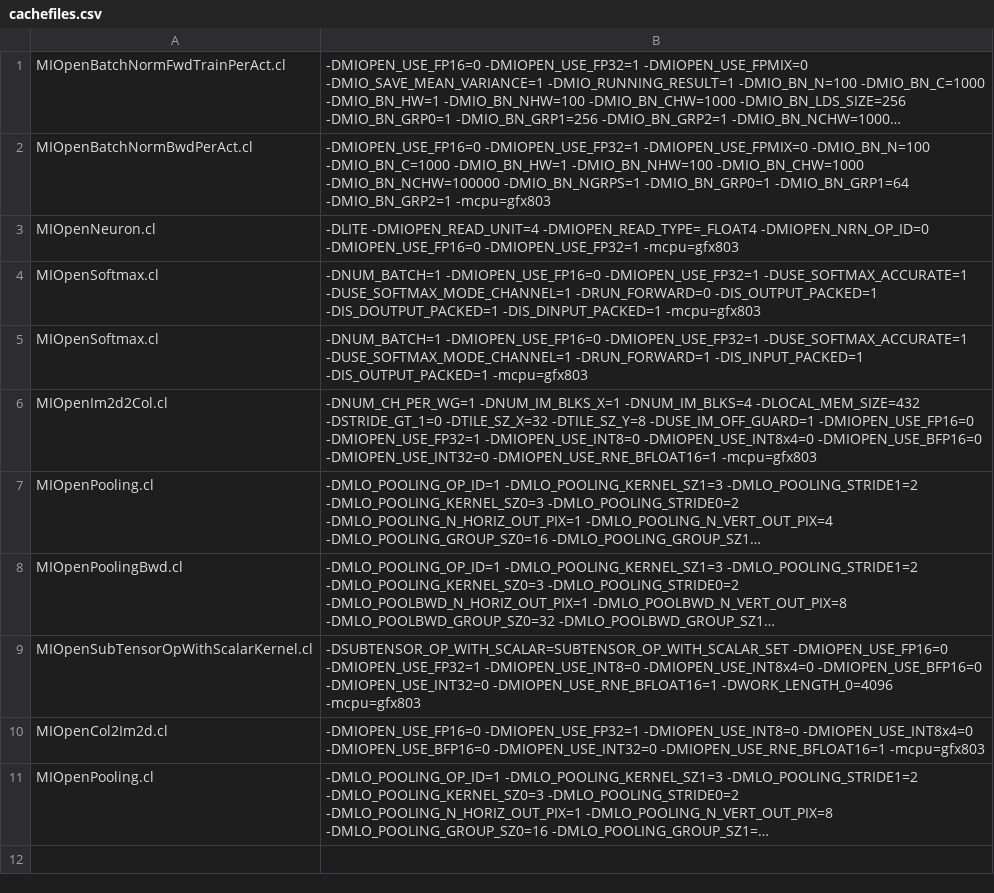
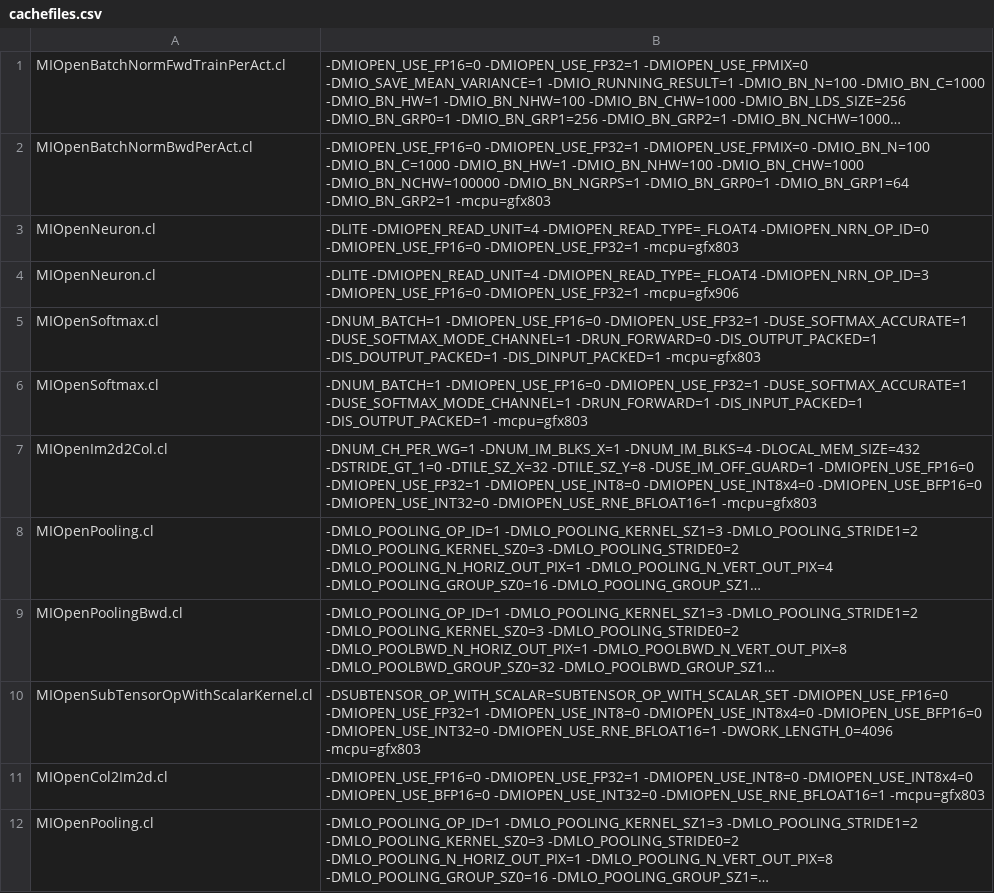
Before and after one commit to gem5/gem5-resources, a CSV file: src/gpu/DNNMark/cachefiles.csv, drawn as a sheet; long unchanged cells end in ….

Commit message:
resources: Add cachefile for dnnmark activation layer
Cachefile parameters were generated by running bwd_activation
on a Radeon VII. Cachefile was tested using apu_se.py on gem5
v21.2.1.0

Change-Id: Ife6f98207d1f4c1c34252f5c03d501c13ed4daeb
Reviewed-on: https://gem5-review.googlesource.com/c/public/gem5-resources/+/56789
Reviewed-by: Matt Sinclair <mattdsinclair@gmail.com>
Maintainer: Matt Sinclair <mattdsinclair@gmail.com>
Reviewed-by: my <a1575883782@gmail.com>
Reviewed-by: Bobby Bruce <bbruce@ucdavis.edu>
Maintainer: Bobby Bruce <bbruce@ucdavis.edu>
Tested-by: Bobby Bruce <bbruce@ucdavis.edu>

```diff
--- a/src/gpu/DNNMark/cachefiles.csv
+++ b/src/gpu/DNNMark/cachefiles.csv
@@ -3,2 +3,3 @@ MIOpenBatchNormBwdPerAct.cl, -DMIOPEN_USE_FP16=0 -DMIOPEN_USE_FP32=1 -DMIOPEN_US
 MIOpenNeuron.cl, -DLITE -DMIOPEN_READ_UNIT=4 -DMIOPEN_READ_TYPE=_FLOAT4 -DMIOPEN_NRN_OP_ID=0 -DMIOPEN_USE_FP16=0 -DMIOPEN_USE_FP32=1 -mcpu=gfx803
+MIOpenNeuron.cl, -DLITE -DMIOPEN_READ_UNIT=4 -DMIOPEN_READ_TYPE=_FLOAT4 -DMIOPEN_NRN_OP_ID=3 -DMIOPEN_USE_FP16=0 -DMIOPEN_USE_FP32=1 -mcpu=gfx906
 MIOpenSoftmax.cl,-DNUM_BATCH=1 -DMIOPEN_USE_FP16=0 -DMIOPEN_USE_FP32=1 -DUSE_SOFTMAX_ACCURATE=1 -DUSE_SOFTMAX_MODE_CHANNEL=1 -DRUN_FORWARD=0 -DIS_OUTPUT_PACKED=1 -DIS_DOUTPUT_PACKED=1 -DIS_DINPUT_PACKED=1 -mcpu=gfx803
```
